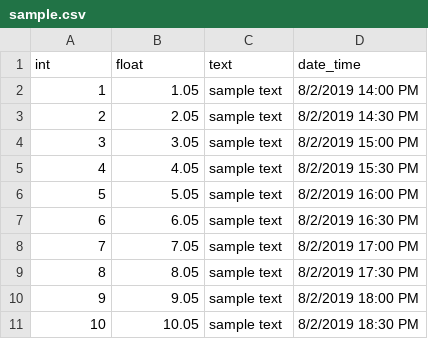
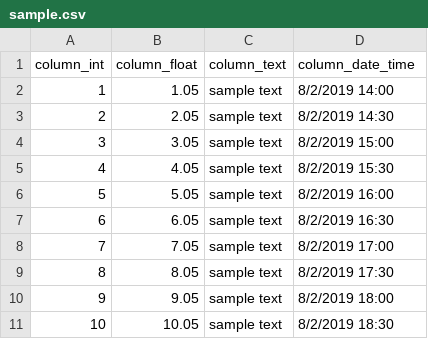
Before and after one commit to thoughtworks-datakind/dsmods, a CSV file: data/sample.csv, drawn as a sheet.

Commit message:
Changed output from table schem to pandas dataframe so that it can be easily modified later on as features grow and converted to different forms

```diff
--- a/data/sample.csv
+++ b/data/sample.csv
@@ -1,11 +1,11 @@
-int,float,text,date_time
-1,1.05,sample text,8/2/2019 14:00 PM
-2,2.05,sample text,8/2/2019 14:30 PM
-3,3.05,sample text,8/2/2019 15:00 PM
-4,4.05,sample text,8/2/2019 15:30 PM
-5,5.05,sample text,8/2/2019 16:00 PM
-6,6.05,sample text,8/2/2019 16:30 PM
-7,7.05,sample text,8/2/2019 17:00 PM
-8,8.05,sample text,8/2/2019 17:30 PM
-9,9.05,sample text,8/2/2019 18:00 PM
-10,10.05,sample text,8/2/2019 18:30 PM
+column_int,column_float,column_text,column_date_time
+1,1.05,sample text,8/2/2019 14:00
+2,2.05,sample text,8/2/2019 14:30
+3,3.05,sample text,8/2/2019 15:00
+4,4.05,sample text,8/2/2019 15:30
+5,5.05,sample text,8/2/2019 16:00
+6,6.05,sample text,8/2/2019 16:30
+7,7.05,sample text,8/2/2019 17:00
+8,8.05,sample text,8/2/2019 17:30
+9,9.05,sample text,8/2/2019 18:00
+10,10.05,sample text,8/2/2019 18:30
```
Also changed, not shown: 3 other files.
